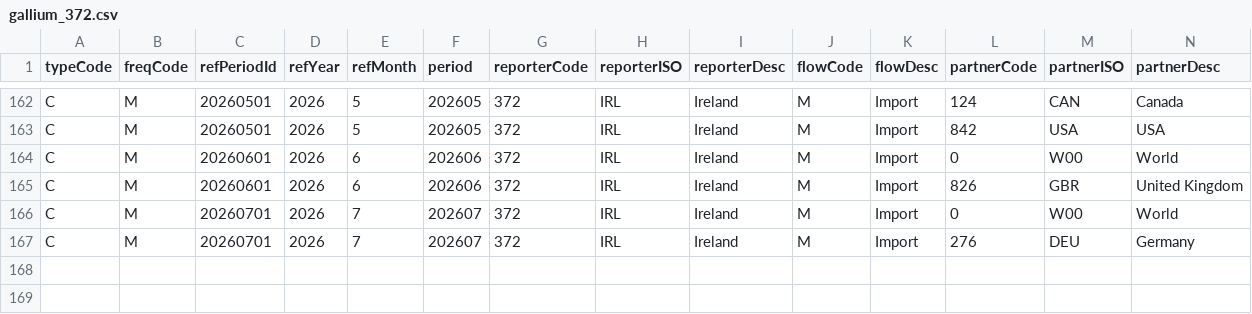
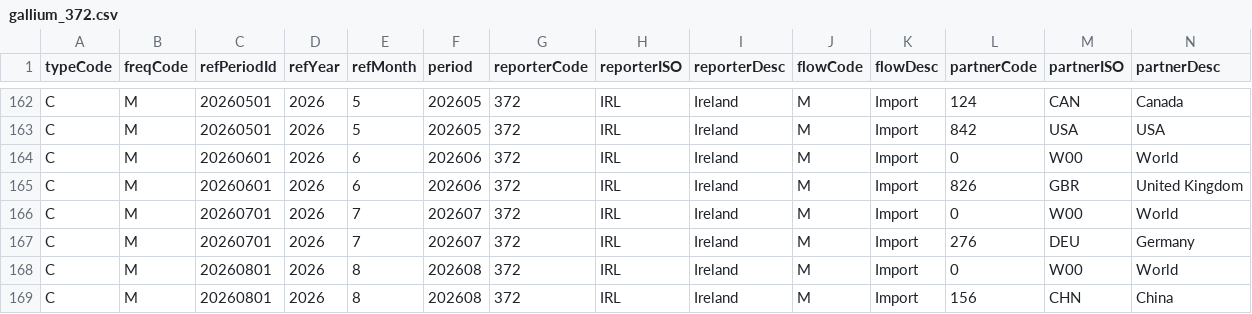
Before and after one commit to ouck1e/Semiconductor-Supply-Chain-Project, a CSV file: data/raw/gallium_372.csv, drawn as a sheet; only a part is shown, gaps mark what is left out; rows hold the shown columns only; the diff names each change by its address in the sheet, - before the commit and + after, or states it on an @@ line.

```diff
--- a/data/raw/gallium_372.csv
+++ b/data/raw/gallium_372.csv
+row 168: C | M | 20260801 | 2026 | 8 | 202608 | 372 | IRL | Ireland | M | Import | 0 | W00 | World
+row 169: C | M | 20260801 | 2026 | 8 | 202608 | 372 | IRL | Ireland | M | Import | 156 | CHN | China
```
Also changed, not shown: data/raw/gallium_276.csv, data/raw/helium_276.csv, 9 other files.
